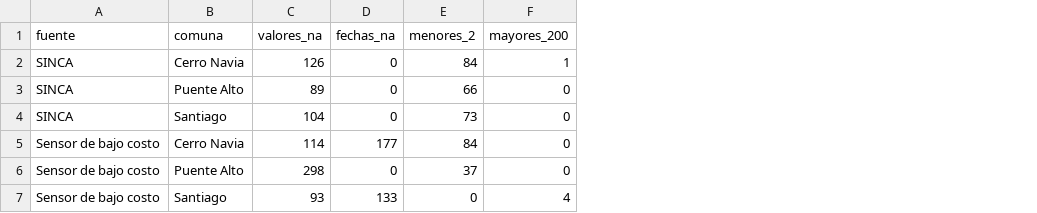
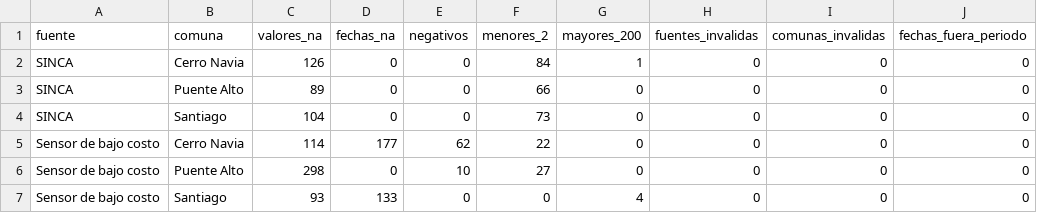
Before and after one commit to moliveraf/proyecto-final-mp25, a CSV file: 04_Tablas/02_Validacion/03_resumen_alertas_sinca_sensores.csv, drawn as a sheet; only a part is shown; addresses are those after the commit; the diff names each change by its address in the sheet, - before the commit and + after, or states it on an @@ line.

```diff
--- a/04_Tablas/02_Validacion/03_resumen_alertas_sinca_sensores.csv
+++ b/04_Tablas/02_Validacion/03_resumen_alertas_sinca_sensores.csv
+column E (negativos), rows 2-7: 0 | 0 | 0 | 62 | 10 | 0
+column H (fuentes_invalidas), rows 2-7: all 0
+column I (comunas_invalidas), rows 2-7: all 0
+column J (fechas_fuera_periodo), rows 2-7: all 0
-F5 (menores_2): 84
+F5 (menores_2): 22
-F6 (menores_2): 37
+F6 (menores_2): 27
```
Also changed, not shown: 04_Tablas/02_Validacion/01_diccionario_datos_sinca_sensores.csv, 6 other files.
